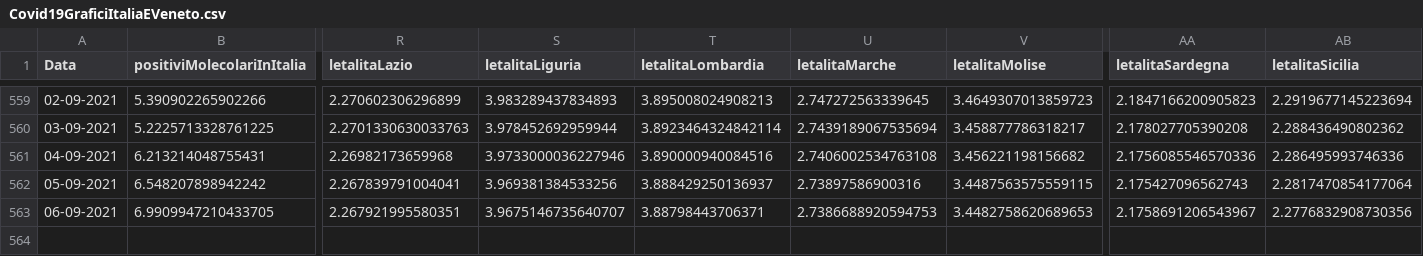
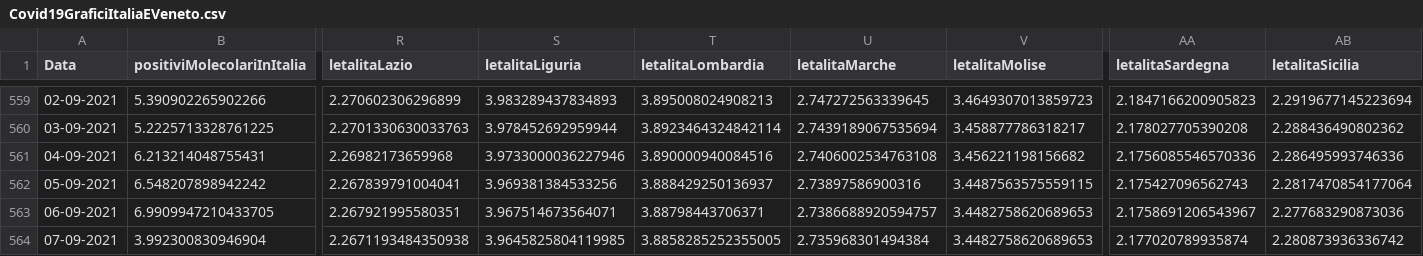
Before and after one commit to DigitalChriAri/Covid, a CSV file: Covid19GraficiItaliaEVeneto.csv, drawn as a sheet; only a part is shown, gaps mark what is left out; rows hold the shown columns only; the diff names each change by its address in the sheet, - before the commit and + after, or states it on an @@ line.

```diff
--- a/Covid19GraficiItaliaEVeneto.csv
+++ b/Covid19GraficiItaliaEVeneto.csv
-S563 (letalitaLiguria): 3.9675146735640707
+S563 (letalitaLiguria): 3.967514673564071
-U563 (letalitaMarche): 2.7386688920594753
+U563 (letalitaMarche): 2.7386688920594757
-AB563 (letalitaSicilia): 2.2776832908730356
+AB563 (letalitaSicilia): 2.277683290873036
+row 564: 07-09-2021 | 3.992300830946904 | 2.2671193484350938 | 3.9645825804119985 | 3.8858285252355005 | 2.735968301494384 | 3.4482758620689653 | 2.177020789935874 | 2.280873936336742
```
Also changed, not shown: Covid19GraficiTamponiTotaliItaliaEVeneto.csv.
